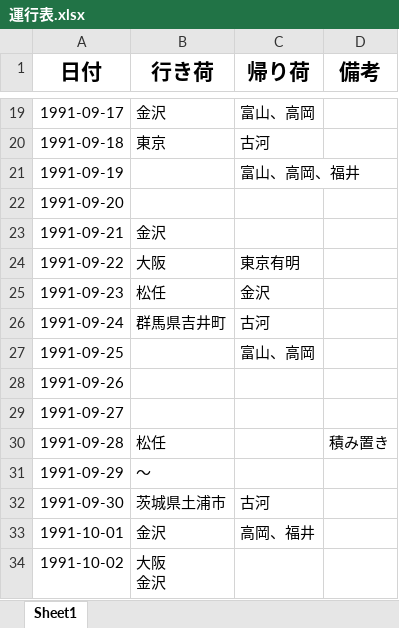
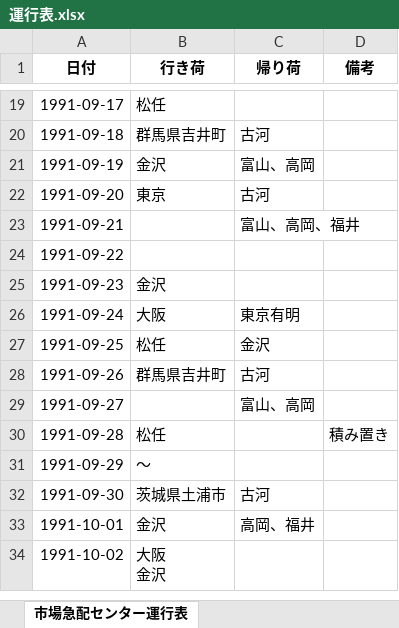
Before and after one commit to hirono2016kk/kk2021_10, an Excel workbook: 表計算/運行表.xlsx, sheet 市場急配センター運行表, drawn as a sheet; only a part is shown, gaps mark what is left out; values as stored, in another font and other column widths than the file's, no borders; conditional formats not drawn; the diff covers the shown part only; the diff names each change by its address in the sheet, - before the commit and + after, or states it on an @@ line.

```diff
--- a/表計算/運行表.xlsx (sheet 市場急配センター運行表)
+++ b/表計算/運行表.xlsx (sheet 市場急配センター運行表)
-sheet tab: Sheet1
+sheet tab: 市場急配センター運行表
@@ A1:D1 text size: smaller @@
-B19 (行き荷): 金沢
+B19 (行き荷): 松任
-C19 (帰り荷): 富山、高岡
+C19 (帰り荷): (empty)
-B20 (行き荷): 東京
+B20 (行き荷): 群馬県吉井町
-B21 (行き荷): (empty)
+B21 (行き荷): 金沢
-C21 (帰り荷): 富山、高岡、福井
+C21 (帰り荷): 富山、高岡
-B22 (行き荷): (empty)
+B22 (行き荷): 東京
-C22 (帰り荷): (empty)
+C22 (帰り荷): 古河
-B23 (行き荷): 金沢
+B23 (行き荷): (empty)
-C23 (帰り荷): (empty)
+C23 (帰り荷): 富山、高岡、福井
-B24 (行き荷): 大阪
+B24 (行き荷): (empty)
-C24 (帰り荷): 東京有明
+C24 (帰り荷): (empty)
-B25 (行き荷): 松任
+B25 (行き荷): 金沢
-C25 (帰り荷): 金沢
+C25 (帰り荷): (empty)
-B26 (行き荷): 群馬県吉井町
+B26 (行き荷): 大阪
-C26 (帰り荷): 古河
+C26 (帰り荷): 東京有明
-B27 (行き荷): (empty)
+B27 (行き荷): 松任
-C27 (帰り荷): 富山、高岡
+C27 (帰り荷): 金沢
-B28 (行き荷): (empty)
+B28 (行き荷): 群馬県吉井町
-C28 (帰り荷): (empty)
+C28 (帰り荷): 古河
-C29 (帰り荷): (empty)
+C29 (帰り荷): 富山、高岡
```
Also changed, not shown: 32 edited cells elsewhere in this sheet, 2 other files.
